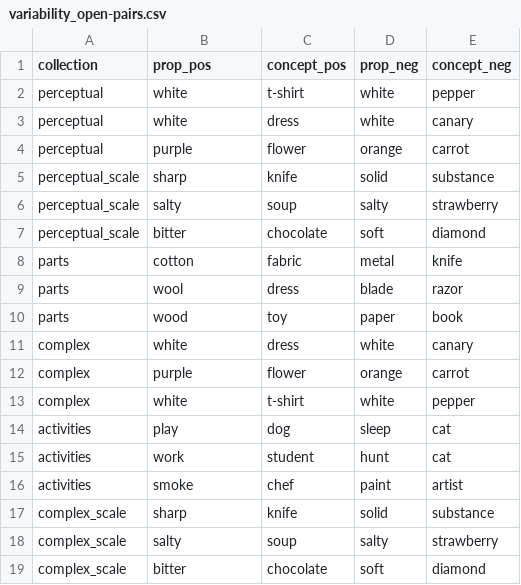
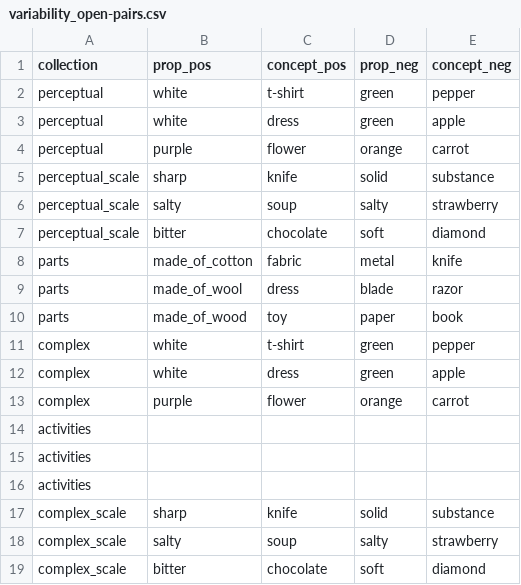
Before and after one commit to cltl/SPT_annotation, a CSV file: examples/variability_open-pairs.csv, drawn as a sheet.

```diff
--- a/examples/variability_open-pairs.csv
+++ b/examples/variability_open-pairs.csv
@@ -1,4 +1,4 @@
 collection	prop_pos	concept_pos	prop_neg	concept_neg
-perceptual	white	t-shirt	white	pepper
-perceptual	white	dress	white	canary
+perceptual	white	t-shirt	green	pepper
+perceptual	white	dress	green	apple
 perceptual	purple	flower	orange	carrot
@@ -7,11 +7,11 @@ perceptual_scale	salty	soup	salty	strawberry
 perceptual_scale	bitter	chocolate	soft	diamond
-parts	cotton	fabric	metal	knife
-parts	wool	dress	blade	razor
-parts	wood	toy	paper	book
-complex	white	dress	white	canary
+parts	made_of_cotton	fabric	metal	knife
+parts	made_of_wool	dress	blade	razor
+parts	made_of_wood	toy	paper	book
+complex	white	t-shirt	green	pepper
+complex	white	dress	green	apple
 complex	purple	flower	orange	carrot
-complex	white	t-shirt	white	pepper
-activities	play	dog	sleep	cat
-activities	work	student	hunt	cat
-activities	smoke	chef	paint	artist
+activities				
+activities				
+activities				
 complex_scale	sharp	knife	solid	substance
```
Also changed, not shown: data/property_info.csv, examples/affording_activity-pairs.csv, 15 other files.
